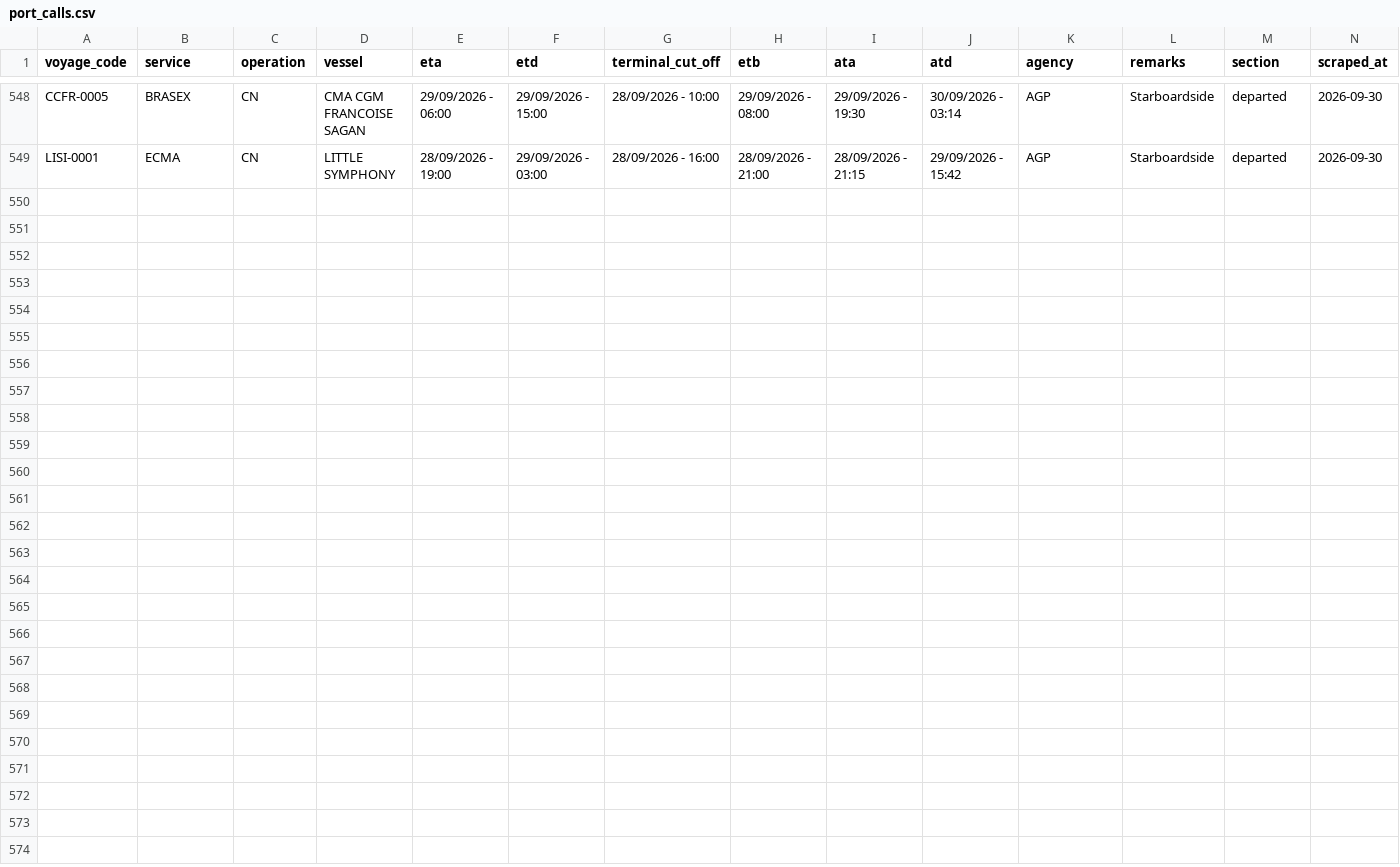
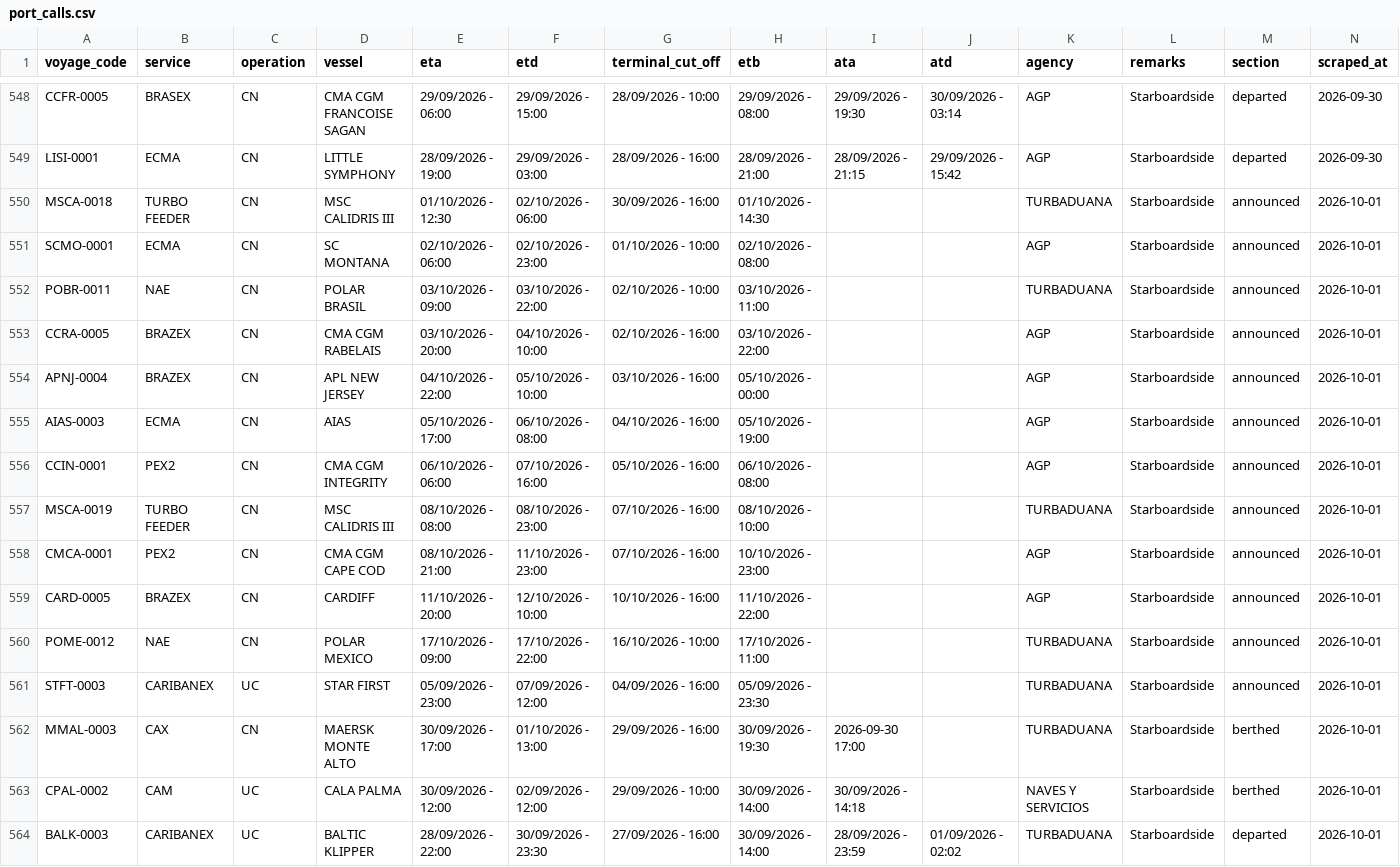
Before and after one commit to flocdr/port-monitor, a CSV file: data/port_calls.csv, drawn as a sheet; only a part is shown, gaps mark what is left out; the diff names each change by its address in the sheet, - before the commit and + after, or states it on an @@ line.

```diff
--- a/data/port_calls.csv
+++ b/data/port_calls.csv
+row 550: MSCA-0018 | TURBO FEEDER | CN | MSC CALIDRIS III | 01/10/2026 - 12:30 | 02/10/2026 - 06:00 | 30/09/2026 - 16:00 | 01/10/2026 - 14:30 |  |  | TURBADUANA | Starboardside | announced | 2026-10-01
+row 551: SCMO-0001 | ECMA | CN | SC MONTANA | 02/10/2026 - 06:00 | 02/10/2026 - 23:00 | 01/10/2026 - 10:00 | 02/10/2026 - 08:00 |  |  | AGP | Starboardside | announced | 2026-10-01
+row 552: POBR-0011 | NAE | CN | POLAR BRASIL | 03/10/2026 - 09:00 | 03/10/2026 - 22:00 | 02/10/2026 - 10:00 | 03/10/2026 - 11:00 |  |  | TURBADUANA | Starboardside | announced | 2026-10-01
+row 553: CCRA-0005 | BRAZEX | CN | CMA CGM RABELAIS | 03/10/2026 - 20:00 | 04/10/2026 - 10:00 | 02/10/2026 - 16:00 | 03/10/2026 - 22:00 |  |  | AGP | Starboardside | announced | 2026-10-01
+row 554: APNJ-0004 | BRAZEX | CN | APL NEW JERSEY | 04/10/2026 - 22:00 | 05/10/2026 - 10:00 | 03/10/2026 - 16:00 | 05/10/2026 - 00:00 |  |  | AGP | Starboardside | announced | 2026-10-01
+row 555: AIAS-0003 | ECMA | CN | AIAS | 05/10/2026 - 17:00 | 06/10/2026 - 08:00 | 04/10/2026 - 16:00 | 05/10/2026 - 19:00 |  |  | AGP | Starboardside | announced | 2026-10-01
+row 556: CCIN-0001 | PEX2 | CN | CMA CGM INTEGRITY | 06/10/2026 - 06:00 | 07/10/2026 - 16:00 | 05/10/2026 - 16:00 | 06/10/2026 - 08:00 |  |  | AGP | Starboardside | announced | 2026-10-01
+row 557: MSCA-0019 | TURBO FEEDER | CN | MSC CALIDRIS III | 08/10/2026 - 08:00 | 08/10/2026 - 23:00 | 07/10/2026 - 16:00 | 08/10/2026 - 10:00 |  |  | TURBADUANA | Starboardside | announced | 2026-10-01
+row 558: CMCA-0001 | PEX2 | CN | CMA CGM CAPE COD | 08/10/2026 - 21:00 | 11/10/2026 - 23:00 | 07/10/2026 - 16:00 | 10/10/2026 - 23:00 |  |  | AGP | Starboardside | announced | 2026-10-01
+row 559: CARD-0005 | BRAZEX | CN | CARDIFF | 11/10/2026 - 20:00 | 12/10/2026 - 10:00 | 10/10/2026 - 16:00 | 11/10/2026 - 22:00 |  |  | AGP | Starboardside | announced | 2026-10-01
+row 560: POME-0012 | NAE | CN | POLAR MEXICO | 17/10/2026 - 09:00 | 17/10/2026 - 22:00 | 16/10/2026 - 10:00 | 17/10/2026 - 11:00 |  |  | TURBADUANA | Starboardside | announced | 2026-10-01
+row 561: STFT-0003 | CARIBANEX | UC | STAR FIRST | 05/09/2026 - 23:00 | 07/09/2026 - 12:00 | 04/09/2026 - 16:00 | 05/09/2026 - 23:30 |  |  | TURBADUANA | Starboardside | announced | 2026-10-01
+row 562: MMAL-0003 | CAX | CN | MAERSK MONTE ALTO | 30/09/2026 - 17:00 | 01/10/2026 - 13:00 | 29/09/2026 - 16:00 | 30/09/2026 - 19:30 | 2026-09-30 17:00 |  | TURBADUANA | Starboardside | berthed | 2026-10-01
+row 563: CPAL-0002 | CAM | UC | CALA PALMA | 30/09/2026 - 12:00 | 02/09/2026 - 12:00 | 29/09/2026 - 10:00 | 30/09/2026 - 14:00 | 30/09/2026 - 14:18 |  | NAVES Y SERVICIOS | Starboardside | berthed | 2026-10-01
+row 564: BALK-0003 | CARIBANEX | UC | BALTIC KLIPPER | 28/09/2026 - 22:00 | 30/09/2026 - 23:30 | 27/09/2026 - 16:00 | 30/09/2026 - 14:00 | 28/09/2026 - 23:59 | 01/09/2026 - 02:02 | TURBADUANA | Starboardside | departed | 2026-10-01
```
Also changed, not shown: 1 other file.
